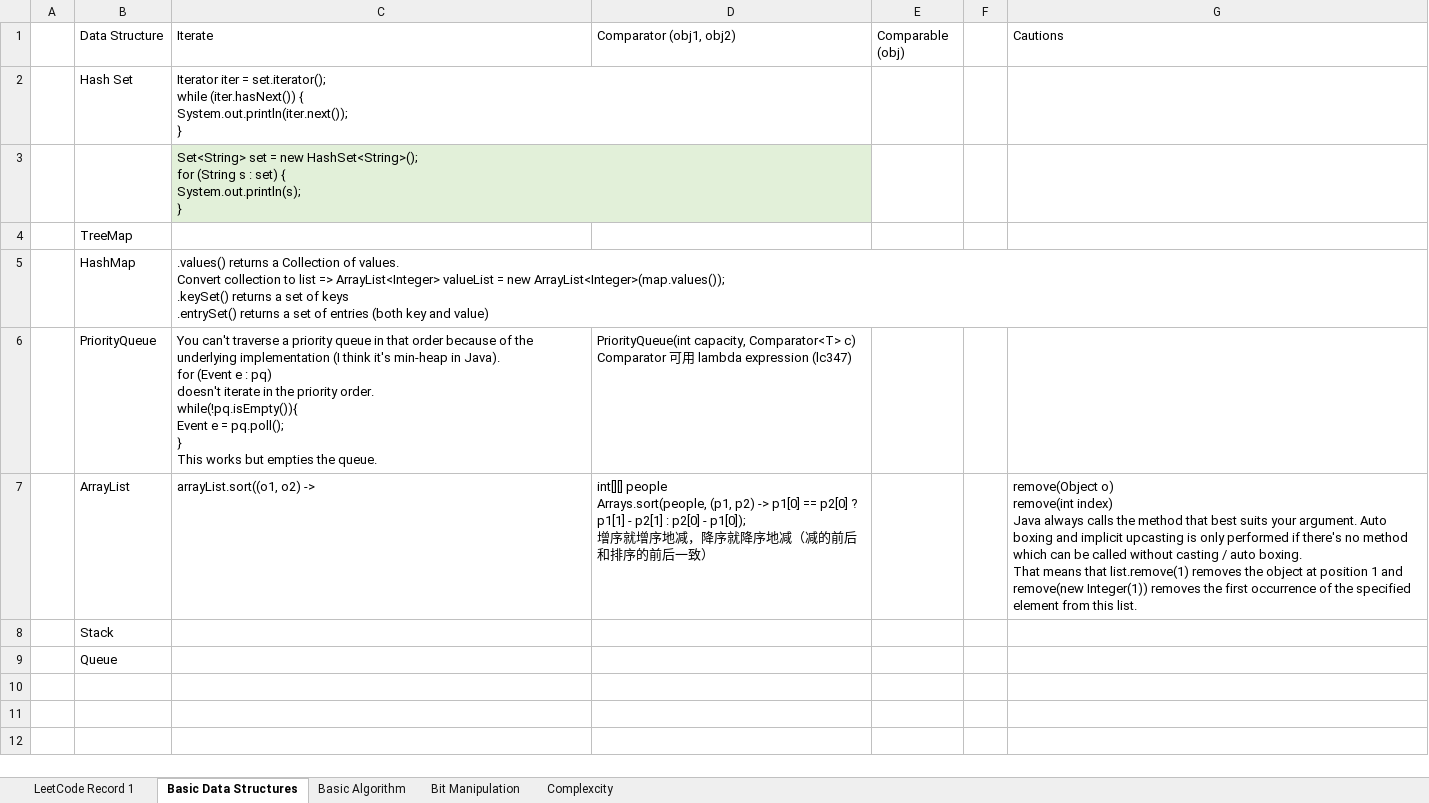
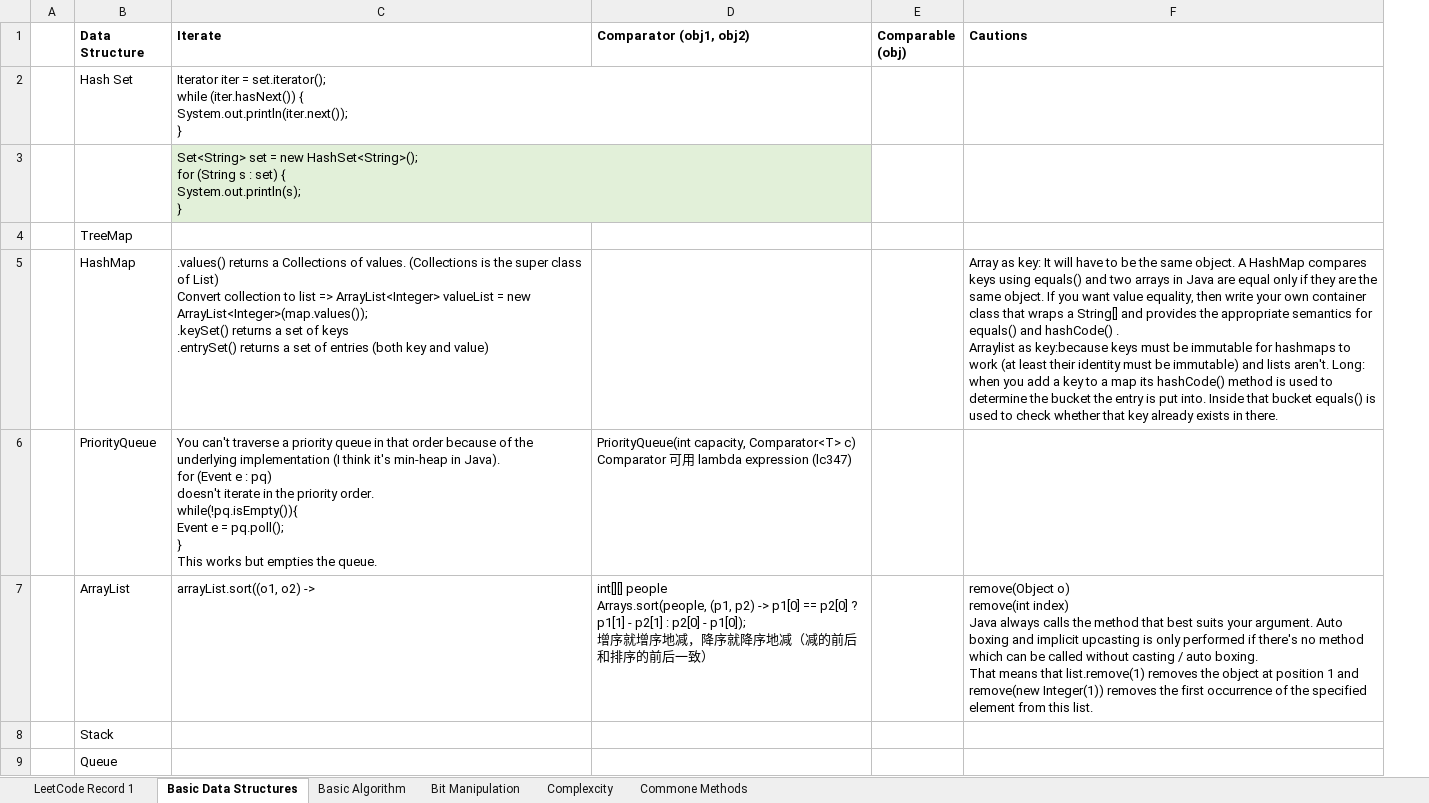
Before and after one commit to ShiyunHUANG/LeetCode_Record_Shiyun, an Excel workbook: Leetcode record for Shiyun.xlsx, sheet Basic Data Structures, drawn as a sheet; values as stored, in another font and other column widths than the file's, no borders; removed rows and columns are numbered as before the commit, all else as after; ↵ is a line break in a cell; the diff names each change by its address in the sheet, - before the commit and + after, or states it on an @@ line.

```diff
--- a/Leetcode record for Shiyun.xlsx (sheet Basic Data Structures)
+++ b/Leetcode record for Shiyun.xlsx (sheet Basic Data Structures)
+sheet tab: Commone Methods
-column F, empty
-B1:E1 bold: off
+B1:E1 bold: on
-F1 bold: off
+F1 bold: on
-C5 (Iterate): …returns a Collection of values. ↵ Convert collection…
+C5 (Iterate): …returns a Collections of values. (Collections is the super class of List) ↵ Convert collection…
-F5 (Cautions): (empty)
+F5 (Cautions): Array as key: It will have to be the same object. A HashMap compares keys using equals() and two arrays in Java are equal only if they are the same object. If you want value equality, then write your own container class that wraps a String[] and provides the appropriate semantics for equals() and hashCode() . ↵ Arraylist as key:because keys must be immutable for hashmaps to work (at least their identity must be immutable) and lists aren't. Long: when you add a key to a map its hashCode() method is used to determine the bucket the entry is put into. Inside that bucket equals() is used to check whether that key already exists in there.
```
Also changed, not shown: sheet LeetCode Record 1, sheet Bit Manipulation, sheet Basic Algorithm, charts or pictures, 33 other files.
